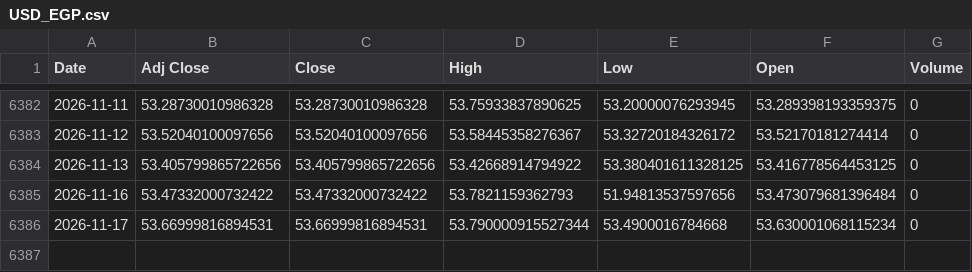
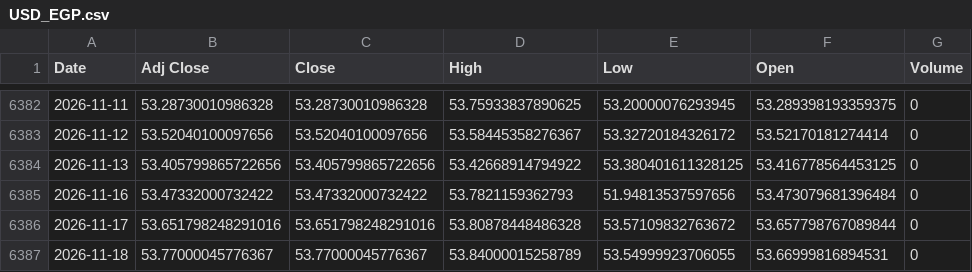
Before and after one commit to ahmed18y/GoldMind2, a CSV file: data/raw/02_CORE/USD_EGP.csv, drawn as a sheet; only a part is shown, gaps mark what is left out.

```diff
--- a/data/raw/02_CORE/USD_EGP.csv
+++ b/data/raw/02_CORE/USD_EGP.csv
@@ -6385,2 +6385,3 @@
 2026-11-16,53.47332000732422,53.47332000732422,53.7821159362793,51.94813537597656,53.473079681396484,0
-2026-11-17,53.66999816894531,53.66999816894531,53.790000915527344,53.4900016784668,53.630001068115234,0
+2026-11-17,53.651798248291016,53.651798248291016,53.80878448486328,53.57109832763672,53.657798767089844,0
+2026-11-18,53.77000045776367,53.77000045776367,53.84000015258789,53.54999923706055,53.66999816894531,0
```
Also changed, not shown: data/raw/02_CORE/Gold_World.csv, data/raw/03_STRONG/US_Dollar_Index_DXY.csv, 14 other files.
